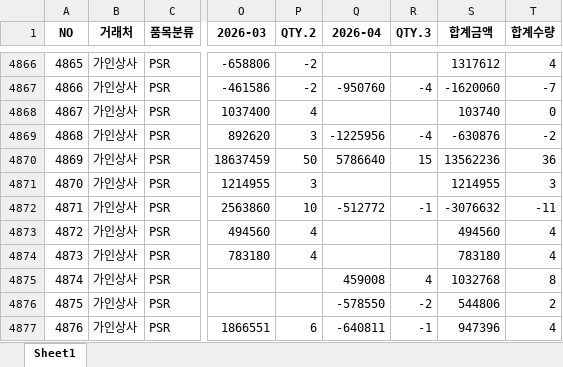
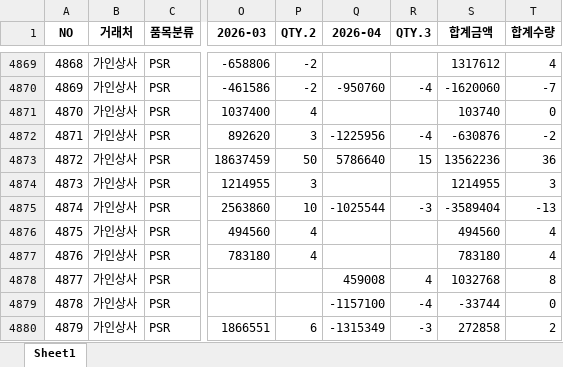
Before and after one commit to jeongkihyun25-arch/sales, an Excel workbook: current_sales.xlsx, sheet Sheet1, drawn as a sheet; only a part is shown, gaps mark what is left out; values as stored, in another font and other column widths than the file's, no borders; addresses are those after the commit; the diff covers the shown part only; the diff names each change by its address in the sheet, - before the commit and + after, or states it on an @@ line.

```diff
--- a/current_sales.xlsx (sheet Sheet1)
+++ b/current_sales.xlsx (sheet Sheet1)
@@ column A (NO) renumbered from row 445 down @@
-Q4875 (2026-04): -512772
+Q4875 (2026-04): -1025544
-R4875 (QTY.3): -1
+R4875 (QTY.3): -3
-S4875 (합계금액): -3076632
+S4875 (합계금액): -3589404
-T4875 (합계수량): -11
+T4875 (합계수량): -13
-Q4879 (2026-04): -578550
+Q4879 (2026-04): -1157100
-R4879 (QTY.3): -2
+R4879 (QTY.3): -4
-S4879 (합계금액): 544806
+S4879 (합계금액): -33744
-T4879 (합계수량): 2
+T4879 (합계수량): 0
-Q4880 (2026-04): -640811
+Q4880 (2026-04): -1315349
-R4880 (QTY.3): -1
+R4880 (QTY.3): -3
-S4880 (합계금액): 947396
+S4880 (합계금액): 272858
-T4880 (합계수량): 4
+T4880 (합계수량): 2
```
Also changed, not shown: 4 added rows and 144 edited cells elsewhere in this sheet.
